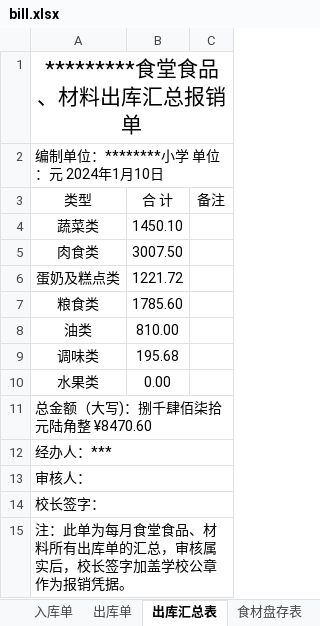
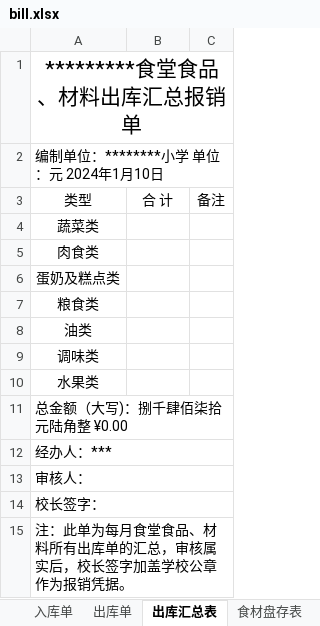
Before and after one commit to larryw3i/funingschool, an Excel workbook: src/fnschool/canteen/data/bill.xlsx, sheet 出库汇总表, drawn as a sheet; values as stored, in another font and other column widths than the file's, no borders; the diff names each change by its address in the sheet, - before the commit and + after, or states it on an @@ line.

```diff
--- a/src/fnschool/canteen/data/bill.xlsx (sheet 出库汇总表)
+++ b/src/fnschool/canteen/data/bill.xlsx (sheet 出库汇总表)
-B4: 1450.10
+B4: (empty)
-B5: 3007.50
+B5: (empty)
-B6: 1221.72
+B6: (empty)
-B7: 1785.60
+B7: (empty)
-B8: 810.00
+B8: (empty)
-B9: 195.68
+B9: (empty)
-B10: 0.00
+B10: (empty)
-A11: 总金额（大写)：捌千肆佰柒拾元陆角整 ¥8470.60
+A11: 总金额（大写)：捌千肆佰柒拾元陆角整 ¥0.00
```
Also changed, not shown: sheet 出库单, sheet 未入库明细表, sheet 入库、未入库汇总表, sheet 食材盘存表, sheet 六大类总封面, 1 other file.
